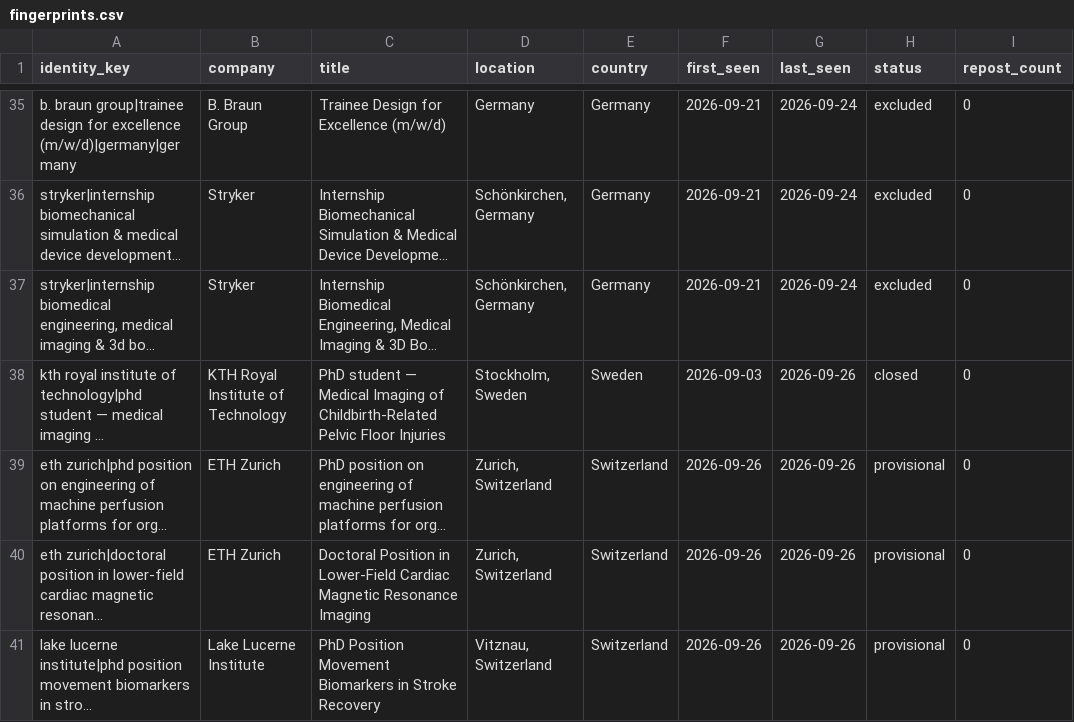
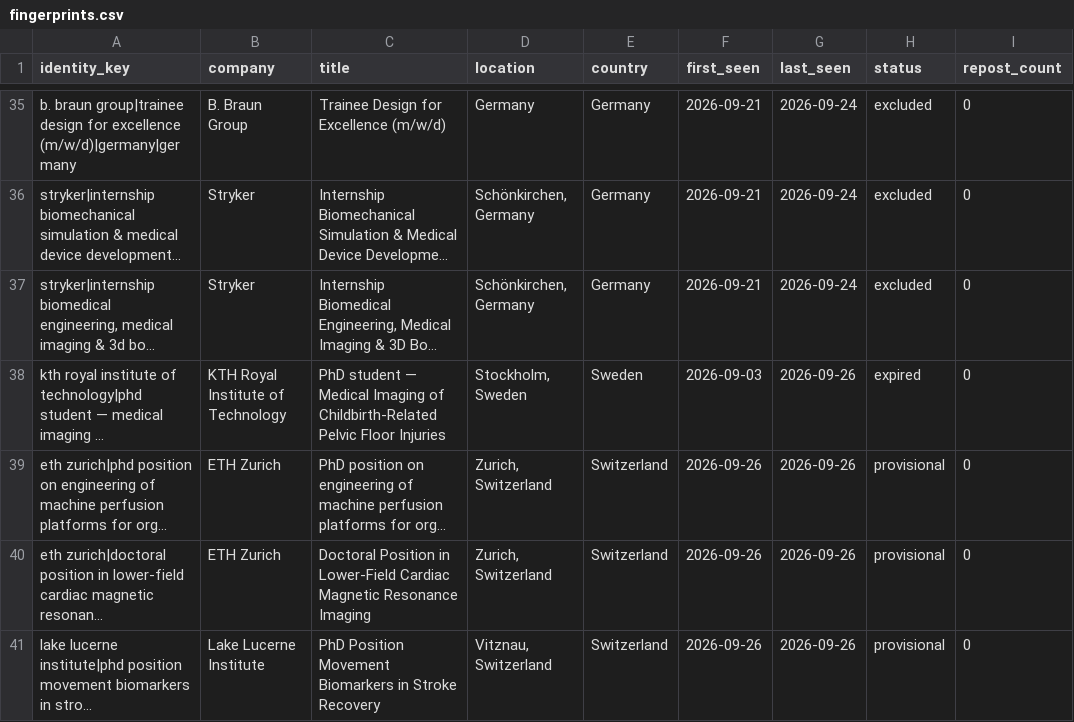
Before and after one commit to globetrottern7/germany-medtech-jobs, a CSV file: state/fingerprints.csv, drawn as a sheet; only a part is shown, gaps mark what is left out; long unchanged cells end in …; the diff names each change by its address in the sheet, - before the commit and + after, or states it on an @@ line.

```diff
--- a/state/fingerprints.csv
+++ b/state/fingerprints.csv
-H38 (status): closed
+H38 (status): expired
```
Also changed, not shown: 5 other files.
